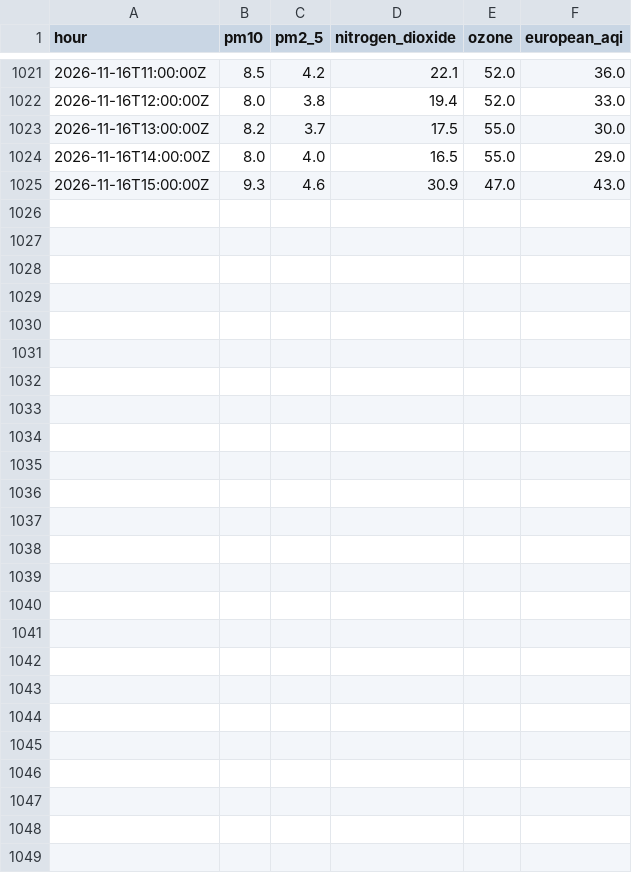
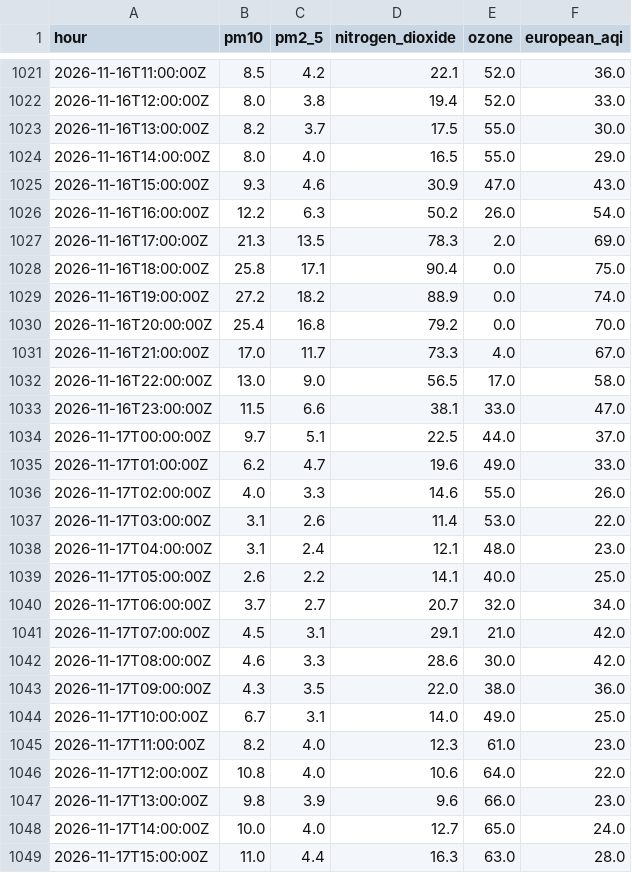
Before and after one commit to anthony07-max/london-data-pipeline, a CSV file: data/exports/air_quality.csv, drawn as a sheet; only a part is shown, gaps mark what is left out.

```diff
--- a/data/exports/air_quality.csv
+++ b/data/exports/air_quality.csv
@@ -1025 +1025,25 @@ hour,pm10,pm2_5,nitrogen_dioxide,ozone,european_aqi
 2026-11-16T15:00:00Z,9.3,4.6,30.9,47.0,43.0
+2026-11-16T16:00:00Z,12.2,6.3,50.2,26.0,54.0
+2026-11-16T17:00:00Z,21.3,13.5,78.3,2.0,69.0
+2026-11-16T18:00:00Z,25.8,17.1,90.4,0.0,75.0
+2026-11-16T19:00:00Z,27.2,18.2,88.9,0.0,74.0
+2026-11-16T20:00:00Z,25.4,16.8,79.2,0.0,70.0
+2026-11-16T21:00:00Z,17.0,11.7,73.3,4.0,67.0
+2026-11-16T22:00:00Z,13.0,9.0,56.5,17.0,58.0
+2026-11-16T23:00:00Z,11.5,6.6,38.1,33.0,47.0
+2026-11-17T00:00:00Z,9.7,5.1,22.5,44.0,37.0
+2026-11-17T01:00:00Z,6.2,4.7,19.6,49.0,33.0
+2026-11-17T02:00:00Z,4.0,3.3,14.6,55.0,26.0
+2026-11-17T03:00:00Z,3.1,2.6,11.4,53.0,22.0
+2026-11-17T04:00:00Z,3.1,2.4,12.1,48.0,23.0
+2026-11-17T05:00:00Z,2.6,2.2,14.1,40.0,25.0
+2026-11-17T06:00:00Z,3.7,2.7,20.7,32.0,34.0
+2026-11-17T07:00:00Z,4.5,3.1,29.1,21.0,42.0
+2026-11-17T08:00:00Z,4.6,3.3,28.6,30.0,42.0
+2026-11-17T09:00:00Z,4.3,3.5,22.0,38.0,36.0
+2026-11-17T10:00:00Z,6.7,3.1,14.0,49.0,25.0
+2026-11-17T11:00:00Z,8.2,4.0,12.3,61.0,23.0
+2026-11-17T12:00:00Z,10.8,4.0,10.6,64.0,22.0
+2026-11-17T13:00:00Z,9.8,3.9,9.6,66.0,23.0
+2026-11-17T14:00:00Z,10.0,4.0,12.7,65.0,24.0
+2026-11-17T15:00:00Z,11.0,4.4,16.3,63.0,28.0
```
Also changed, not shown: data/exports/carbon_intensity.csv, data/exports/pipeline_runs.csv, 5 other files.
